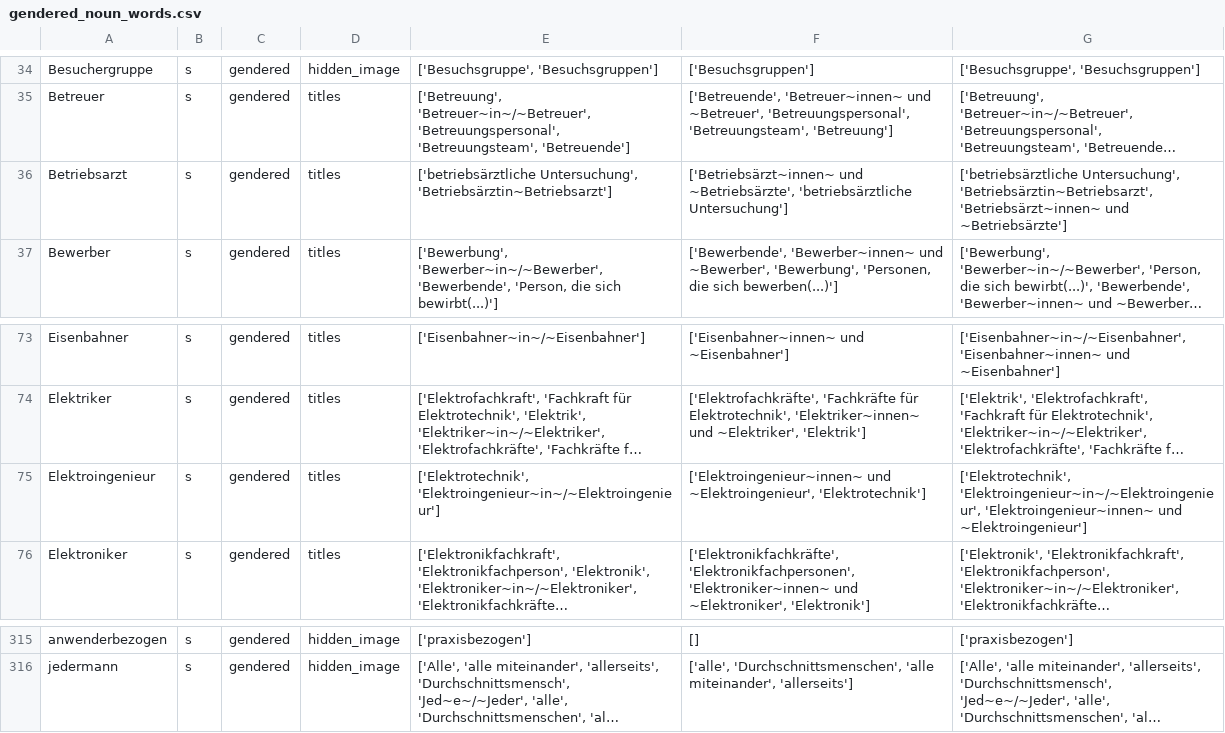
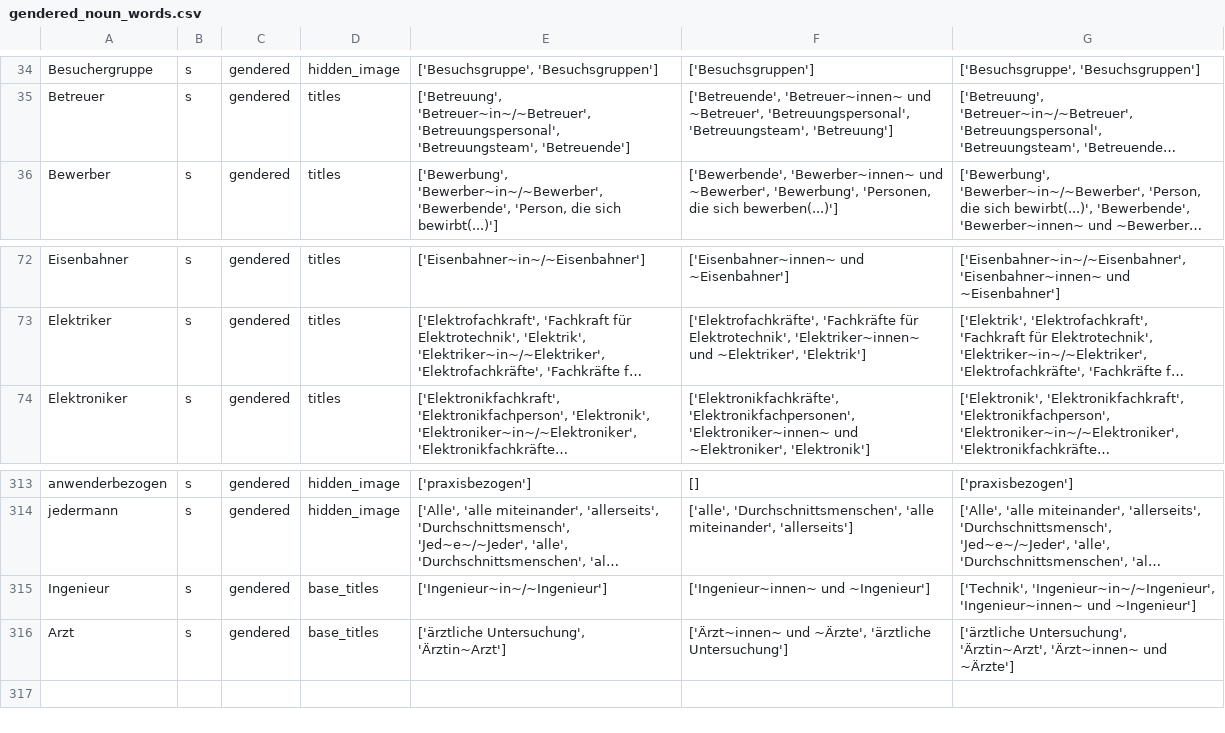
Before and after one commit to witty-works/nlp_api, a CSV file: training_data/de/gendered_noun_words.csv, drawn as a sheet; only a part is shown, gaps mark what is left out; long unchanged cells end in …; removed rows and columns are numbered as before the commit, all else as after; the diff names each change by its address in the sheet, - before the commit and + after, or states it on an @@ line.

Commit message:
support partial word matches, false positives also match "n" case

```diff
--- a/training_data/de/gendered_noun_words.csv
+++ b/training_data/de/gendered_noun_words.csv
-row 36: Betriebsarzt | s | gendered | titles | ['betriebsärztliche Untersuchung', 'Betriebsärztin~Betriebsarzt'] | ['Betriebsärzt~innen~ und ~Betriebsärzte', 'betriebsärztliche Untersuchung'] | ['betriebsärztliche Untersuchung', 'Betriebsärztin~Betriebsarzt', 'Betriebsärzt~innen~ und ~Betriebsärzte']
-row 75: Elektroingenieur | s | gendered | titles | ['Elektrotechnik', 'Elektroingenieur~in~/~Elektroingenieur'] | ['Elektroingenieur~innen~ und ~Elektroingenieur', 'Elektrotechnik'] | ['Elektrotechnik', 'Elektroingenieur~in~/~Elektroingenieur', 'Elektroingenieur~innen~ und ~Elektroingenieur']
+row 315: Ingenieur | s | gendered | base_titles | ['Ingenieur~in~/~Ingenieur'] | ['Ingenieur~innen~ und ~Ingenieur'] | ['Technik', 'Ingenieur~in~/~Ingenieur', 'Ingenieur~innen~ und ~Ingenieur']
+row 316: Arzt | s | gendered | base_titles | ['ärztliche Untersuchung', 'Ärztin~Arzt'] | ['Ärzt~innen~ und ~Ärzte', 'ärztliche Untersuchung'] | ['ärztliche Untersuchung', 'Ärztin~Arzt', 'Ärzt~innen~ und ~Ärzte']
```
Also changed, not shown: training_data/de/gender_false_positive.csv, 12 other files.
